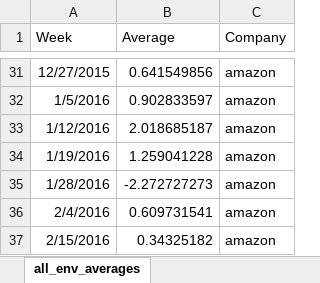
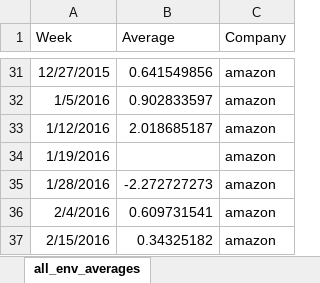
Before and after one commit to ksingarajah/fund, an Excel workbook: data/general/all_env_averages.xlsx, sheet all_env_averages, drawn as a sheet; only a part is shown, gaps mark what is left out; values as stored, in another font and other column widths than the file's, no borders; the diff names each change by its address in the sheet, - before the commit and + after, or states it on an @@ line.

```diff
--- a/data/general/all_env_averages.xlsx (sheet all_env_averages)
+++ b/data/general/all_env_averages.xlsx (sheet all_env_averages)
-B34 (Average): 1.259041228
+B34 (Average): (empty)
```
Also changed, not shown: data/general/all_averages.xlsx, data/general/all_legal_averages.xlsx, 1 other file.
